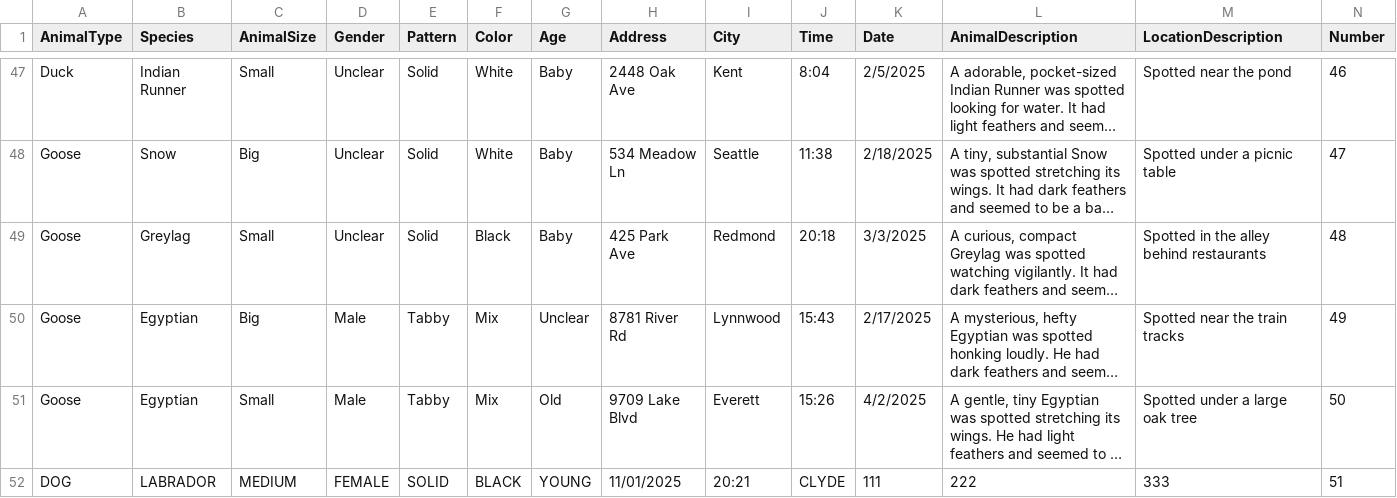
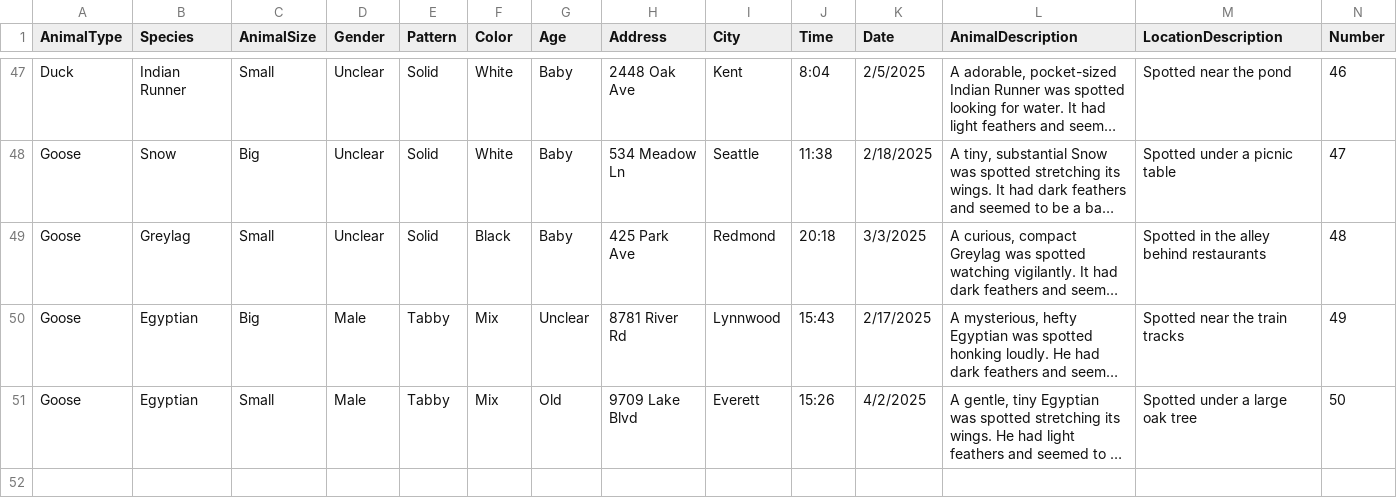
Before and after one commit to 5004-SEA-Fa24-Geeng/final-project-final-project-9, a CSV file: data/posted_animals.csv, drawn as a sheet; only a part is shown, gaps mark what is left out; long unchanged cells end in …; the diff names each change by its address in the sheet, - before the commit and + after, or states it on an @@ line.

Commit message:
fixed reset, reset now can show original list

```diff
--- a/data/posted_animals.csv
+++ b/data/posted_animals.csv
-row 52: DOG | LABRADOR | MEDIUM | FEMALE | SOLID | BLACK | YOUNG | 11/01/2025 | 20:21 | CLYDE | 111 | 222 | 333 | 51
```
Also changed, not shown: 6 other files.
